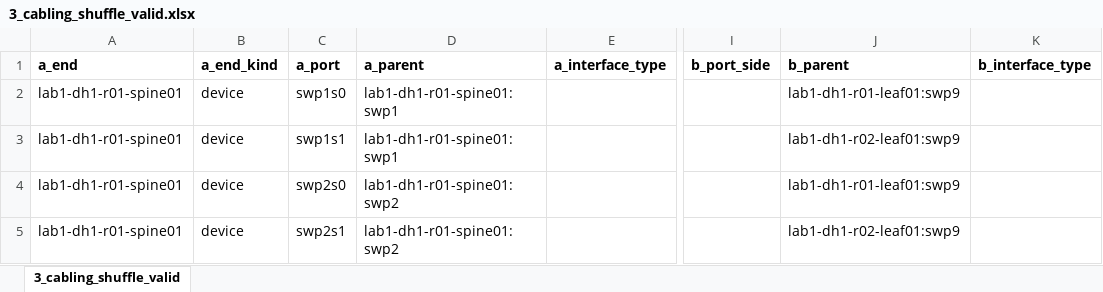
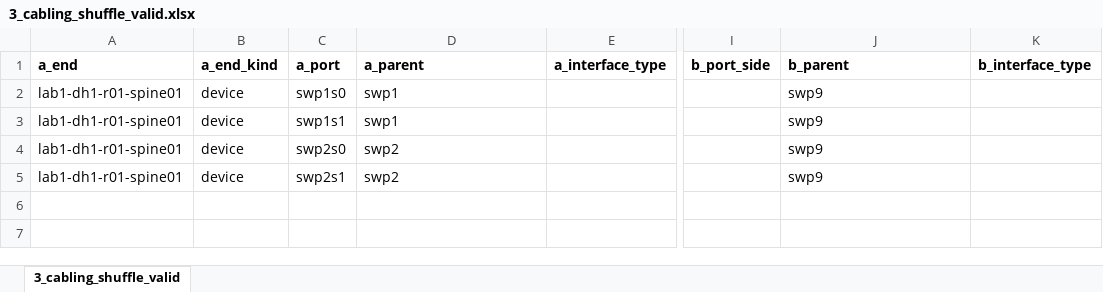
Before and after one commit to kangxin-liu/netbox-tool-kits, an Excel workbook: samples/3_cabling_shuffle_valid.xlsx, sheet 3_cabling_shuffle_valid, drawn as a sheet; only a part is shown, gaps mark what is left out; values as stored, in another font and other column widths than the file's, no borders; the diff names each change by its address in the sheet, - before the commit and + after, or states it on an @@ line.

```diff
--- a/samples/3_cabling_shuffle_valid.xlsx (sheet 3_cabling_shuffle_valid)
+++ b/samples/3_cabling_shuffle_valid.xlsx (sheet 3_cabling_shuffle_valid)
-D2:D3 (a_parent): lab1-dh1-r01-spine01:swp1
+D2:D3 (a_parent): swp1
-J2 (b_parent): lab1-dh1-r01-leaf01:swp9
+J2 (b_parent): swp9
-J3 (b_parent): lab1-dh1-r02-leaf01:swp9
+J3 (b_parent): swp9
-D4:D5 (a_parent): lab1-dh1-r01-spine01:swp2
+D4:D5 (a_parent): swp2
-J4 (b_parent): lab1-dh1-r01-leaf01:swp9
+J4 (b_parent): swp9
-J5 (b_parent): lab1-dh1-r02-leaf01:swp9
+J5 (b_parent): swp9
```
Also changed, not shown: samples/1_hierarchy_invalid.xlsx, samples/1_hierarchy_valid.xlsx, 54 other files.
